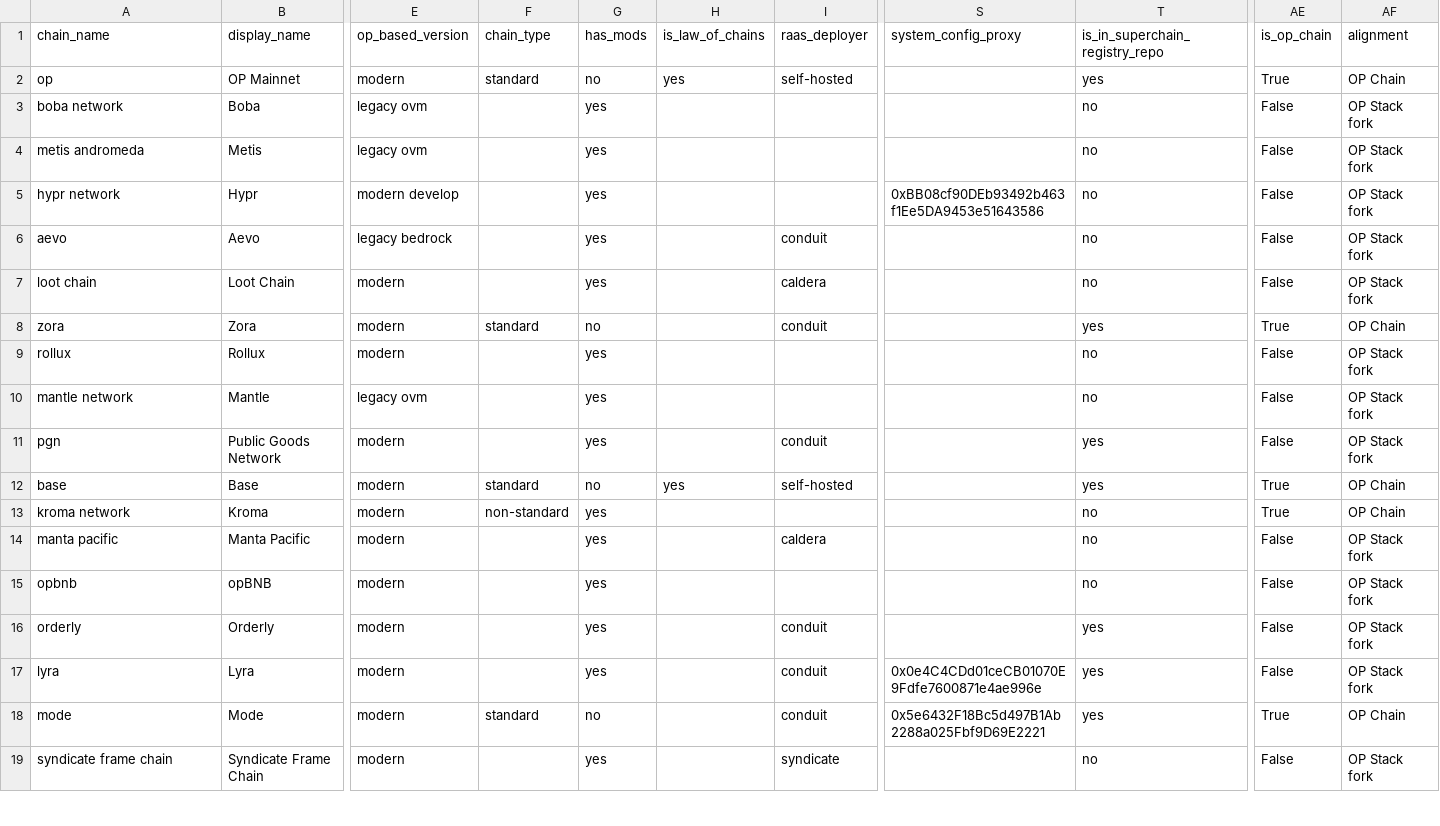
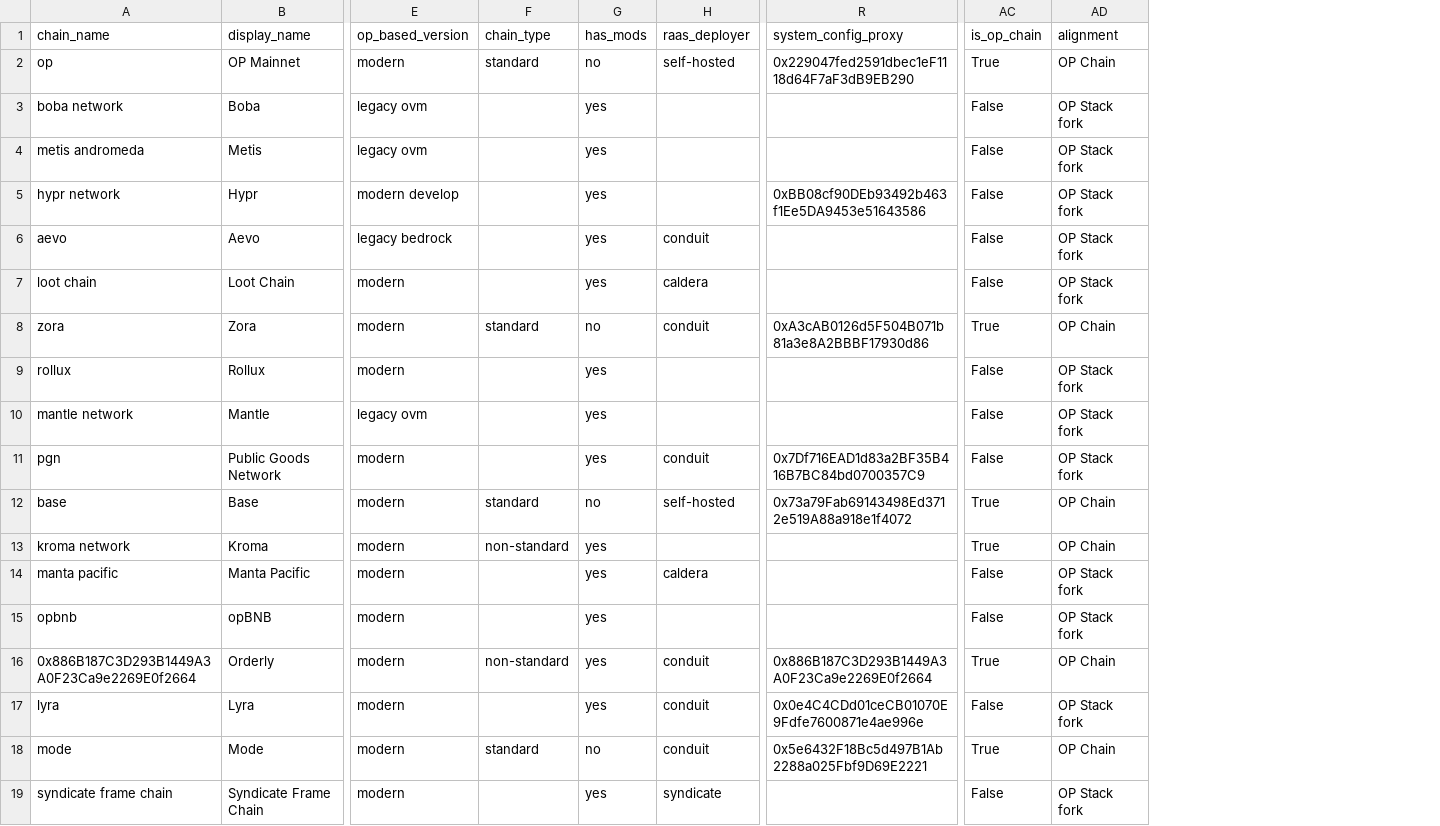
Before and after one commit to ethereum-optimism/op-analytics, a CSV file: op_chains_tracking/outputs/chain_metadata.csv, drawn as a sheet; only a part is shown, gaps mark what is left out; removed rows and columns are numbered as before the commit, all else as after; the diff covers the shown part only; the diff names each change by its address in the sheet, - before the commit and + after, or states it on an @@ line.

```diff
--- a/op_chains_tracking/outputs/chain_metadata.csv
+++ b/op_chains_tracking/outputs/chain_metadata.csv
-column H (is_law_of_chains), rows 2-12: yes |  |  |  |  |  |  |  |  |  | yes
-column T (is_in_superchain_registry_repo), rows 2-19: yes | no | no | no | no | no | yes | no | no | yes | yes | no | no | no | yes | yes | yes | no
-R2 (system_config_proxy): (empty)
+R2 (system_config_proxy): 0x229047fed2591dbec1eF1118d64F7aF3dB9EB290
-R8 (system_config_proxy): (empty)
+R8 (system_config_proxy): 0xA3cAB0126d5F504B071b81a3e8A2BBBF17930d86
-R11 (system_config_proxy): (empty)
+R11 (system_config_proxy): 0x7Df716EAD1d83a2BF35B416B7BC84bd0700357C9
-R12 (system_config_proxy): (empty)
+R12 (system_config_proxy): 0x73a79Fab69143498Ed3712e519A88a918e1f4072
-A16 (chain_name): orderly
+A16 (chain_name): 0x886B187C3D293B1449A3A0F23Ca9e2269E0f2664
-F16 (chain_type): (empty)
+F16 (chain_type): non-standard
-R16 (system_config_proxy): (empty)
+R16 (system_config_proxy): 0x886B187C3D293B1449A3A0F23Ca9e2269E0f2664
-AC16 (is_op_chain): False
+AC16 (is_op_chain): True
-AD16 (alignment): OP Stack fork
+AD16 (alignment): OP Chain
```
Also changed, not shown: 1 added row and 25 edited cells elsewhere in this file, op_chains_tracking/inputs/chain_metadata_raw.csv, 1 other file.
